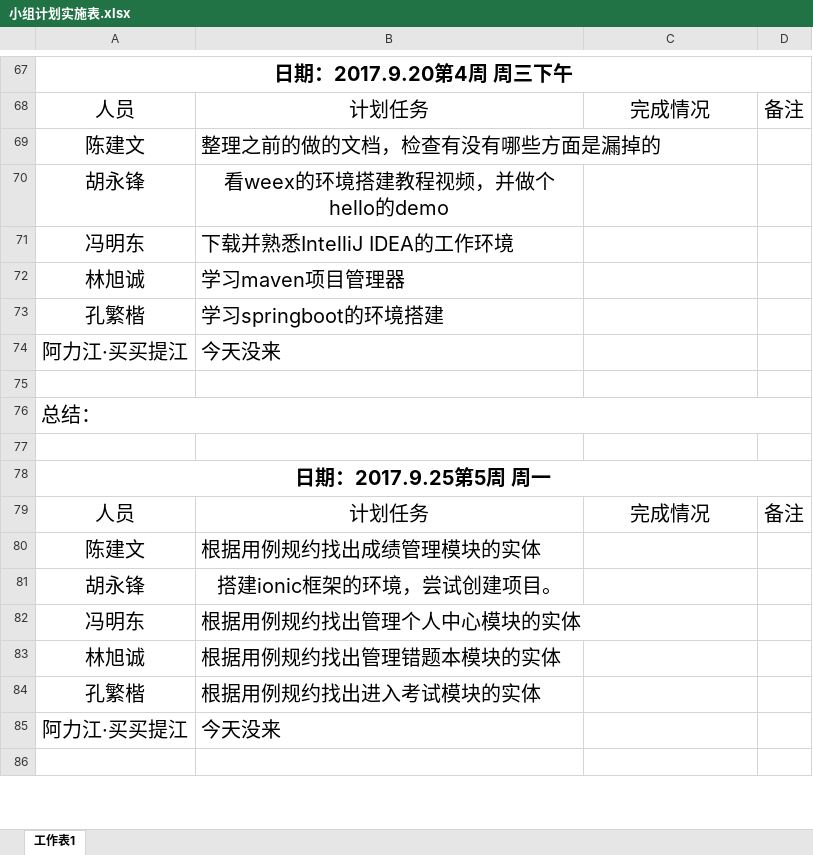
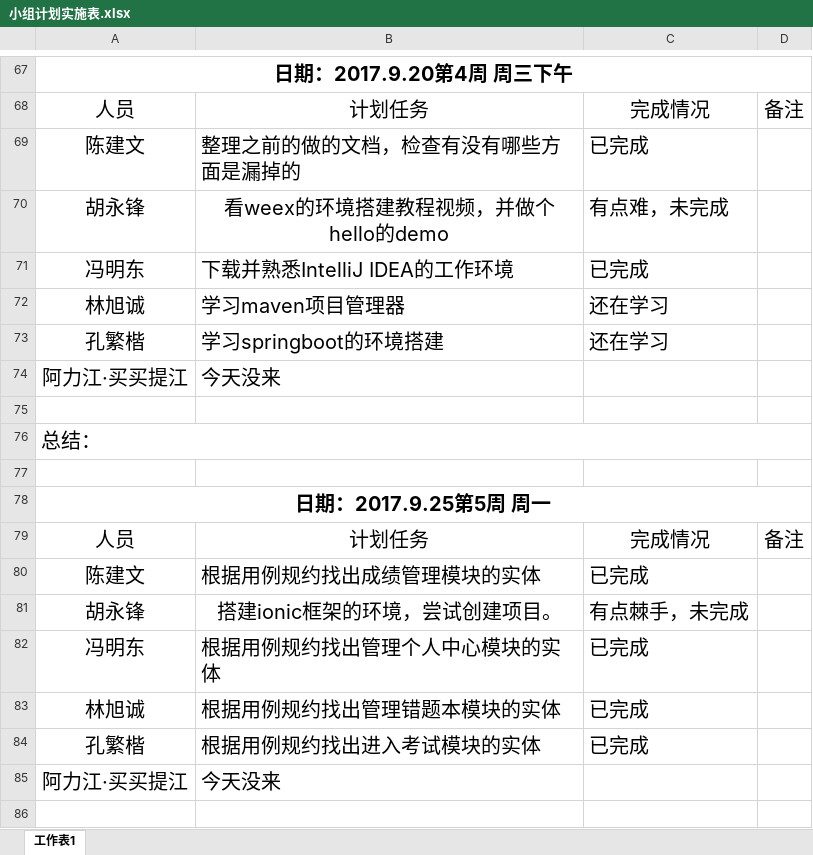
Before and after one commit to gdqysoft/fcsapp, an Excel workbook: 第五组（小马）/小组计划实施表.xlsx, sheet 工作表1, drawn as a sheet; only a part is shown, gaps mark what is left out; values as stored, in another font and other column widths than the file's, no borders; the diff names each change by its address in the sheet, - before the commit and + after, or states it on an @@ line.

```diff
--- a/第五组（小马）/小组计划实施表.xlsx (sheet 工作表1)
+++ b/第五组（小马）/小组计划实施表.xlsx (sheet 工作表1)
-C69: (empty)
+C69: 已完成
-C70: (empty)
+C70: 有点难，未完成
-C71: (empty)
+C71: 已完成
-C72:C73: (empty)
+C72:C73: 还在学习
-C80: (empty)
+C80: 已完成
-C81: (empty)
+C81: 有点棘手，未完成
-C82:C84: (empty)
+C82:C84: 已完成
```
